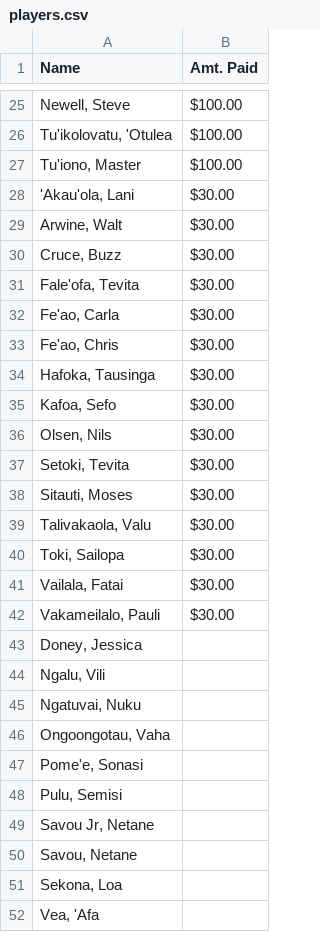
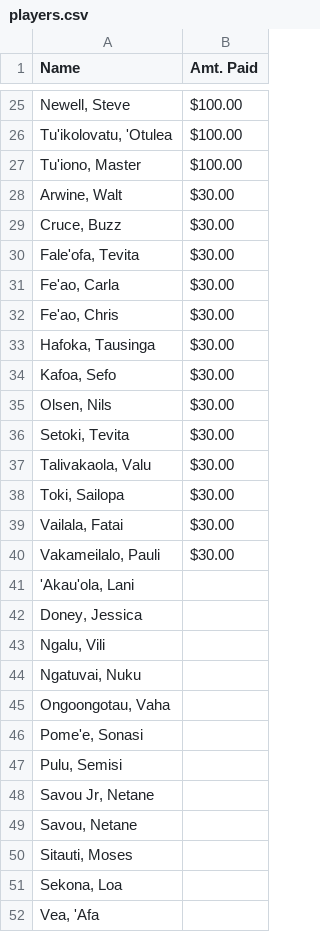
Before and after one commit to mtuiono/streamlit_playersList, a CSV file: players.csv, drawn as a sheet; only a part is shown, gaps mark what is left out.

Commit message:
Update players.csv

```diff
--- a/players.csv
+++ b/players.csv
@@ -27,3 +27,2 @@ Name,Amt. Paid
 "Tu'iono, Master", $100.00
-"'Akau'ola, Lani" , $30.00
 "Arwine, Walt", $30.00
@@ -37,3 +36,2 @@ Name,Amt. Paid
 "Setoki, Tevita" , $30.00
-"Sitauti, Moses" ,  $30.00
 "Talivakaola, Valu" ,  $30.00
@@ -42,2 +40,3 @@ Name,Amt. Paid
 "Vakameilalo, Pauli" ,  $30.00
+"'Akau'ola, Lani" ,
 "Doney, Jessica" ,
@@ -50,2 +49,3 @@ Name,Amt. Paid
 "Savou, Netane" ,
+"Sitauti, Moses" ,
 "Sekona, Loa" ,
```
